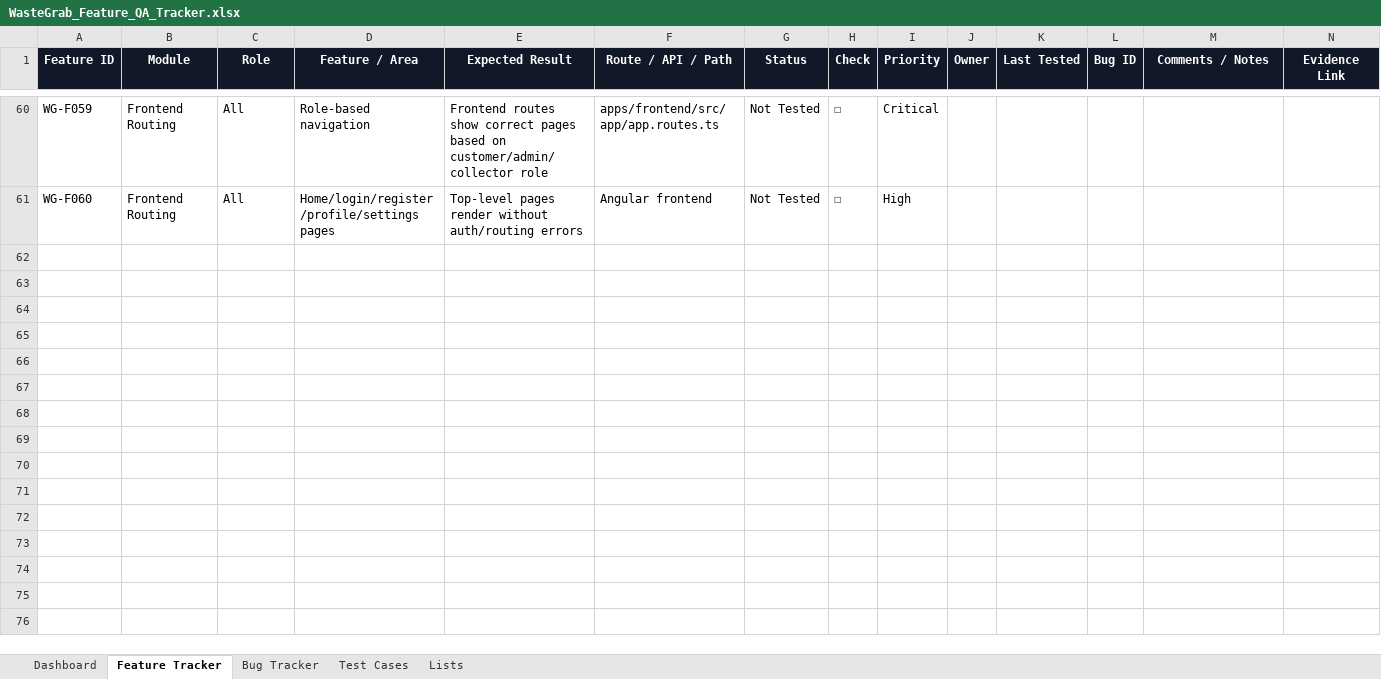
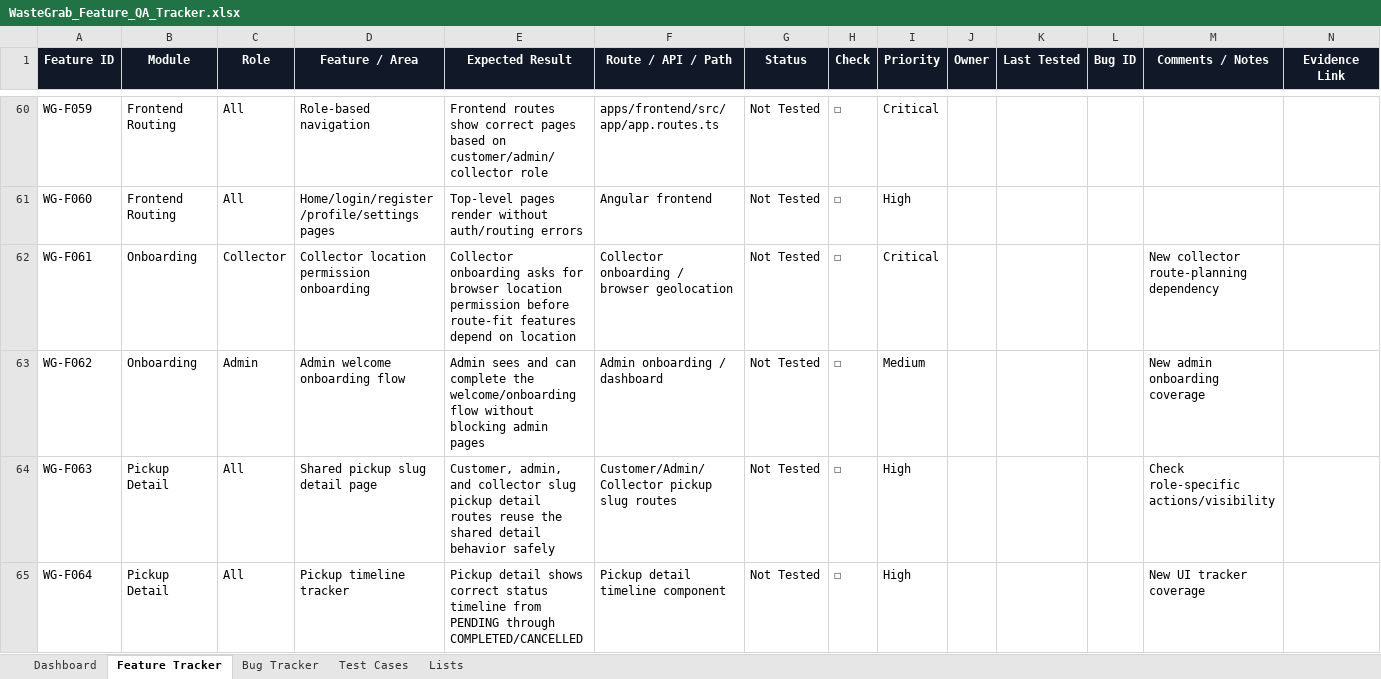
Before and after one commit to ALXP-DANIEL/WASTE-GRAB, an Excel workbook: WasteGrab_Feature_QA_Tracker.xlsx, sheet Feature Tracker, drawn as a sheet; only a part is shown, gaps mark what is left out; values as stored, in another font and other column widths than the file's, no borders; conditional formats and table styles not drawn; the diff covers the shown part only; the diff names each change by its address in the sheet, - before the commit and + after, or states it on an @@ line.

Commit message:
update qa tracker

```diff
--- a/WasteGrab_Feature_QA_Tracker.xlsx (sheet Feature Tracker)
+++ b/WasteGrab_Feature_QA_Tracker.xlsx (sheet Feature Tracker)
+row 62: WG-F061 | Onboarding | Collector | Collector location permission onboarding | Collector onboarding asks for browser location permission before route-fit features depend on location | Collector onboarding / browser geolocation | Not Tested | ☐ | Critical |  |  |  | New collector route-planning dependency
+row 63: WG-F062 | Onboarding | Admin | Admin welcome onboarding flow | Admin sees and can complete the welcome/onboarding flow without blocking admin pages | Admin onboarding / dashboard | Not Tested | ☐ | Medium |  |  |  | New admin onboarding coverage
+row 64: WG-F063 | Pickup Detail | All | Shared pickup slug detail page | Customer, admin, and collector slug pickup detail routes reuse the shared detail behavior safely | Customer/Admin/Collector pickup slug routes | Not Tested | ☐ | High |  |  |  | Check role-specific actions/visibility
+row 65: WG-F064 | Pickup Detail | All | Pickup timeline tracker | Pickup detail shows correct status timeline from PENDING through COMPLETED/CANCELLED | Pickup detail timeline component | Not Tested | ☐ | High |  |  |  | New UI tracker coverage
```
Also changed, not shown: 10 added rows and 43 edited cells elsewhere in this sheet, sheet Test Cases, sheet Bug Tracker, sheet Dashboard, formulas that keep their value, charts or pictures.
